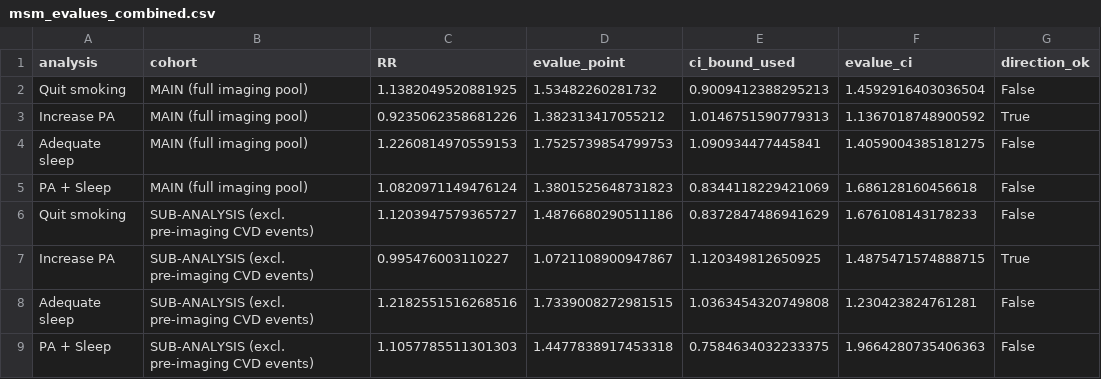
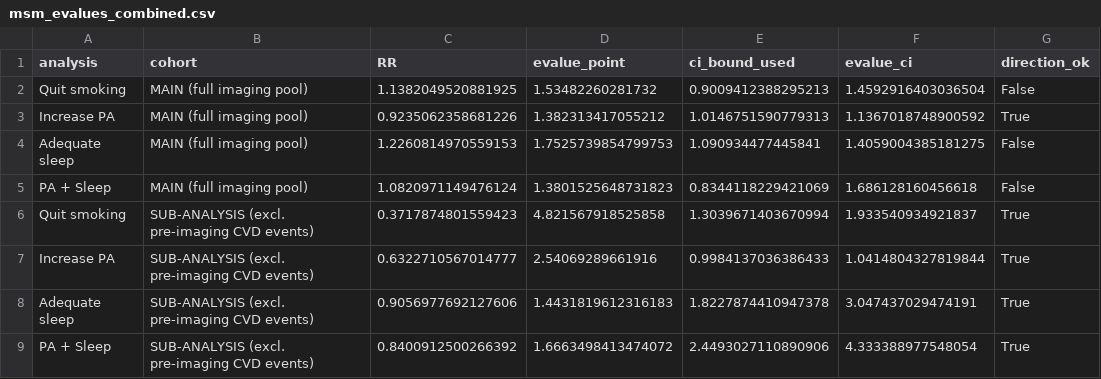
Before and after one commit to jialezhao666/Project-30---Causal-Modeling-of-Lifestyle-Factors-for-CVD-Risk-Prediction, a CSV file: phase_II/outputs/msm_evalues_combined.csv, drawn as a sheet; removed rows and columns are numbered as before the commit, all else as after; the diff names each change by its address in the sheet, - before the commit and + after, or states it on an @@ line.

Commit message:
imaging data check + interactive tool

```diff
--- a/phase_II/outputs/msm_evalues_combined.csv
+++ b/phase_II/outputs/msm_evalues_combined.csv
-row 6: Quit smoking | SUB-ANALYSIS (excl. pre-imaging CVD events) | 1.1203947579365727 | 1.4876680290511186 | 0.8372847486941629 | 1.676108143178233 | False
-row 7: Increase PA | SUB-ANALYSIS (excl. pre-imaging CVD events) | 0.995476003110227 | 1.0721108900947867 | 1.120349812650925 | 1.4875471574888715 | True
-row 8: Adequate sleep | SUB-ANALYSIS (excl. pre-imaging CVD events) | 1.2182551516268516 | 1.7339008272981515 | 1.0363454320749808 | 1.230423824761281 | False
-row 9: PA + Sleep | SUB-ANALYSIS (excl. pre-imaging CVD events) | 1.1057785511301303 | 1.4477838917453318 | 0.7584634032233375 | 1.9664280735406363 | False
+row 6: Quit smoking | SUB-ANALYSIS (excl. pre-imaging CVD events) | 0.3717874801559423 | 4.821567918525858 | 1.3039671403670994 | 1.933540934921837 | True
+row 7: Increase PA | SUB-ANALYSIS (excl. pre-imaging CVD events) | 0.6322710567014777 | 2.54069289661916 | 0.9984137036386433 | 1.0414804327819844 | True
+row 8: Adequate sleep | SUB-ANALYSIS (excl. pre-imaging CVD events) | 0.9056977692127606 | 1.4431819612316183 | 1.8227874410947378 | 3.047437029474191 | True
+row 9: PA + Sleep | SUB-ANALYSIS (excl. pre-imaging CVD events) | 0.8400912500266392 | 1.6663498413474072 | 2.4493027110890906 | 4.333388977548054 | True
```
Also changed, not shown: phase_II/outputs/heterogeneity_blp.csv, phase_II/outputs/msm_evalues_sub.csv, 15 other files.
